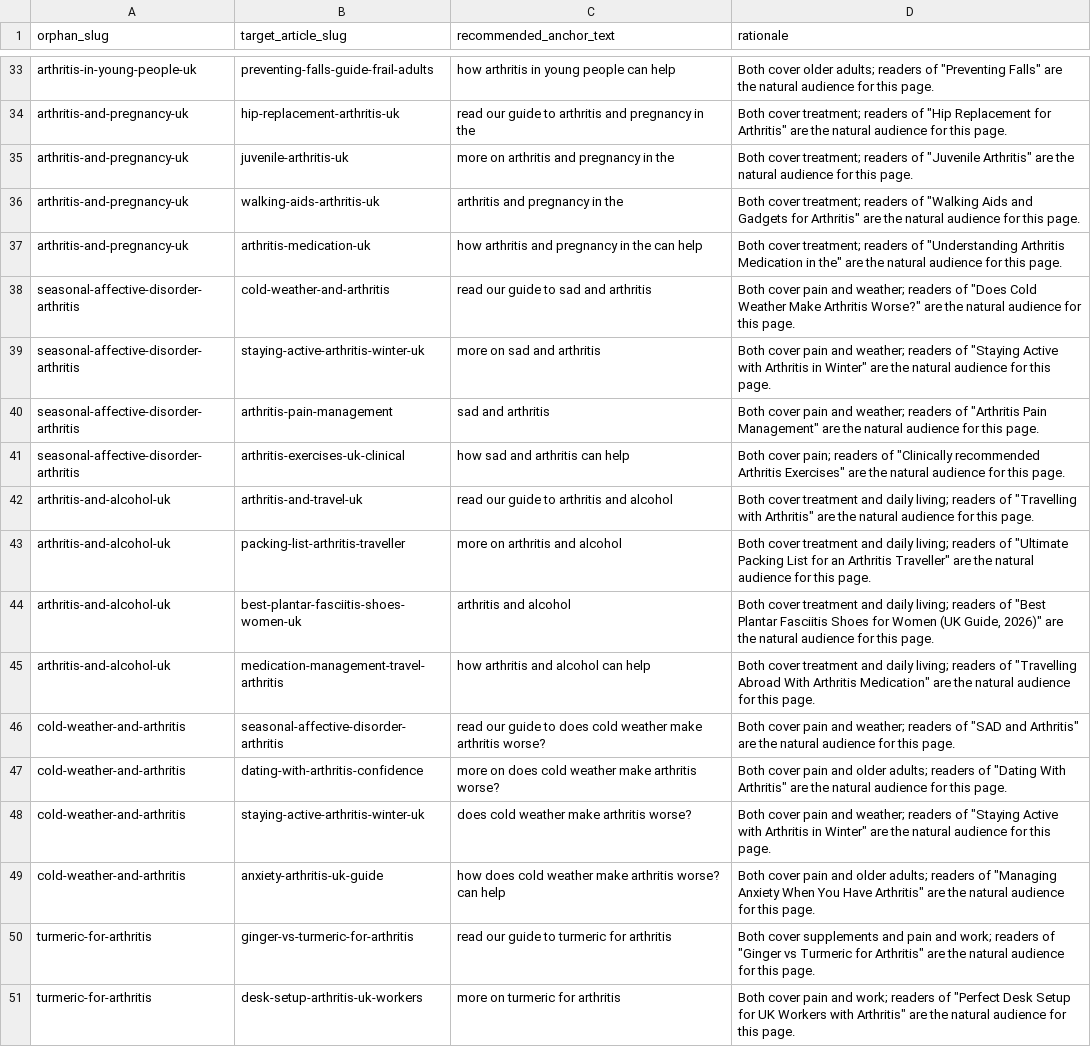
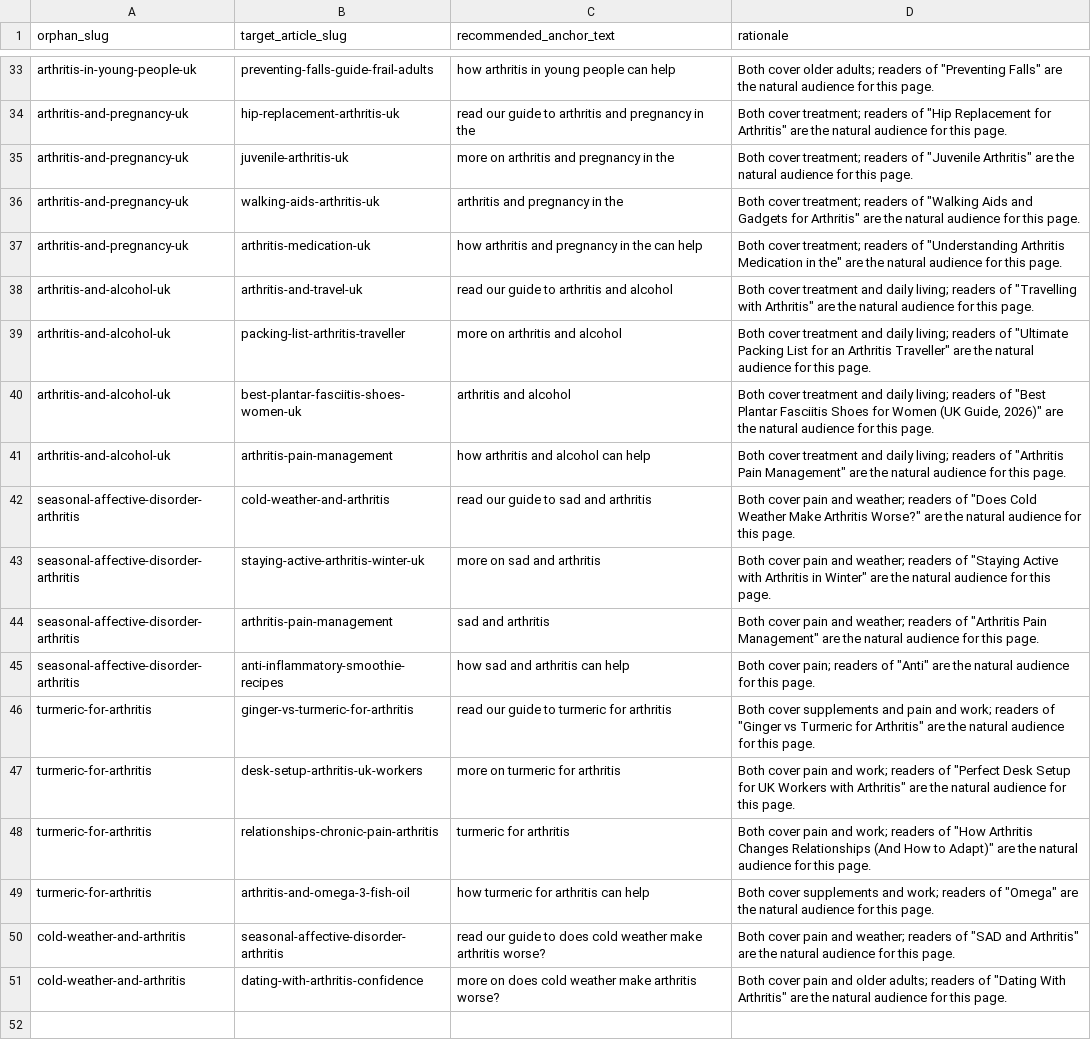
Before and after one commit to Louis-Maxwell/livingwitharthritis, a CSV file: scripts/internal-linking-recommendations.csv, drawn as a sheet; only a part is shown, gaps mark what is left out; the diff covers the shown part only.

```diff
--- a/scripts/internal-linking-recommendations.csv
+++ b/scripts/internal-linking-recommendations.csv
@@ -37,2 +37,6 @@ orphan_slug,target_article_slug,recommended_anchor_text,rationale
 "arthritis-and-pregnancy-uk","arthritis-medication-uk","how arthritis and pregnancy in the can help","Both cover treatment; readers of ""Understanding Arthritis Medication in the"" are the natural audience for this page."
+"arthritis-and-alcohol-uk","arthritis-and-travel-uk","read our guide to arthritis and alcohol","Both cover treatment and daily living; readers of ""Travelling with Arthritis"" are the natural audience for this page."
+"arthritis-and-alcohol-uk","packing-list-arthritis-traveller","more on arthritis and alcohol","Both cover treatment and daily living; readers of ""Ultimate Packing List for an Arthritis Traveller"" are the natural audience for this page."
+"arthritis-and-alcohol-uk","best-plantar-fasciitis-shoes-women-uk","arthritis and alcohol","Both cover treatment and daily living; readers of ""Best Plantar Fasciitis Shoes for Women (UK Guide, 2026)"" are the natural audience for this page."
+"arthritis-and-alcohol-uk","arthritis-pain-management","how arthritis and alcohol can help","Both cover treatment and daily living; readers of ""Arthritis Pain Management"" are the natural audience for this page."
 "seasonal-affective-disorder-arthritis","cold-weather-and-arthritis","read our guide to sad and arthritis","Both cover pain and weather; readers of ""Does Cold Weather Make Arthritis Worse?"" are the natural audience for this page."
@@ -40,12 +44,8 @@ orphan_slug,target_article_slug,recommended_anchor_text,rationale
 "seasonal-affective-disorder-arthritis","arthritis-pain-management","sad and arthritis","Both cover pain and weather; readers of ""Arthritis Pain Management"" are the natural audience for this page."
-"seasonal-affective-disorder-arthritis","arthritis-exercises-uk-clinical","how sad and arthritis can help","Both cover pain; readers of ""Clinically recommended Arthritis Exercises"" are the natural audience for this page."
-"arthritis-and-alcohol-uk","arthritis-and-travel-uk","read our guide to arthritis and alcohol","Both cover treatment and daily living; readers of ""Travelling with Arthritis"" are the natural audience for this page."
-"arthritis-and-alcohol-uk","packing-list-arthritis-traveller","more on arthritis and alcohol","Both cover treatment and daily living; readers of ""Ultimate Packing List for an Arthritis Traveller"" are the natural audience for this page."
-"arthritis-and-alcohol-uk","best-plantar-fasciitis-shoes-women-uk","arthritis and alcohol","Both cover treatment and daily living; readers of ""Best Plantar Fasciitis Shoes for Women (UK Guide, 2026)"" are the natural audience for this page."
-"arthritis-and-alcohol-uk","medication-management-travel-arthritis","how arthritis and alcohol can help","Both cover treatment and daily living; readers of ""Travelling Abroad With Arthritis Medication"" are the natural audience for this page."
+"seasonal-affective-disorder-arthritis","anti-inflammatory-smoothie-recipes","how sad and arthritis can help","Both cover pain; readers of ""Anti"" are the natural audience for this page."
+"turmeric-for-arthritis","ginger-vs-turmeric-for-arthritis","read our guide to turmeric for arthritis","Both cover supplements and pain and work; readers of ""Ginger vs Turmeric for Arthritis"" are the natural audience for this page."
+"turmeric-for-arthritis","desk-setup-arthritis-uk-workers","more on turmeric for arthritis","Both cover pain and work; readers of ""Perfect Desk Setup for UK Workers with Arthritis"" are the natural audience for this page."
+"turmeric-for-arthritis","relationships-chronic-pain-arthritis","turmeric for arthritis","Both cover pain and work; readers of ""How Arthritis Changes Relationships (And How to Adapt)"" are the natural audience for this page."
+"turmeric-for-arthritis","arthritis-and-omega-3-fish-oil","how turmeric for arthritis can help","Both cover supplements and work; readers of ""Omega"" are the natural audience for this page."
 "cold-weather-and-arthritis","seasonal-affective-disorder-arthritis","read our guide to does cold weather make arthritis worse?","Both cover pain and weather; readers of ""SAD and Arthritis"" are the natural audience for this page."
 "cold-weather-and-arthritis","dating-with-arthritis-confidence","more on does cold weather make arthritis worse?","Both cover pain and older adults; readers of ""Dating With Arthritis"" are the natural audience for this page."
-"cold-weather-and-arthritis","staying-active-arthritis-winter-uk","does cold weather make arthritis worse?","Both cover pain and weather; readers of ""Staying Active with Arthritis in Winter"" are the natural audience for this page."
-"cold-weather-and-arthritis","anxiety-arthritis-uk-guide","how does cold weather make arthritis worse? can help","Both cover pain and older adults; readers of ""Managing Anxiety When You Have Arthritis"" are the natural audience for this page."
-"turmeric-for-arthritis","ginger-vs-turmeric-for-arthritis","read our guide to turmeric for arthritis","Both cover supplements and pain and work; readers of ""Ginger vs Turmeric for Arthritis"" are the natural audience for this page."
-"turmeric-for-arthritis","desk-setup-arthritis-uk-workers","more on turmeric for arthritis","Both cover pain and work; readers of ""Perfect Desk Setup for UK Workers with Arthritis"" are the natural audience for this page."
```
Also changed, not shown: 2 added rows, 2 removed rows, 2 moved rows and 14 edited cells elsewhere in this file, 2 other files.
